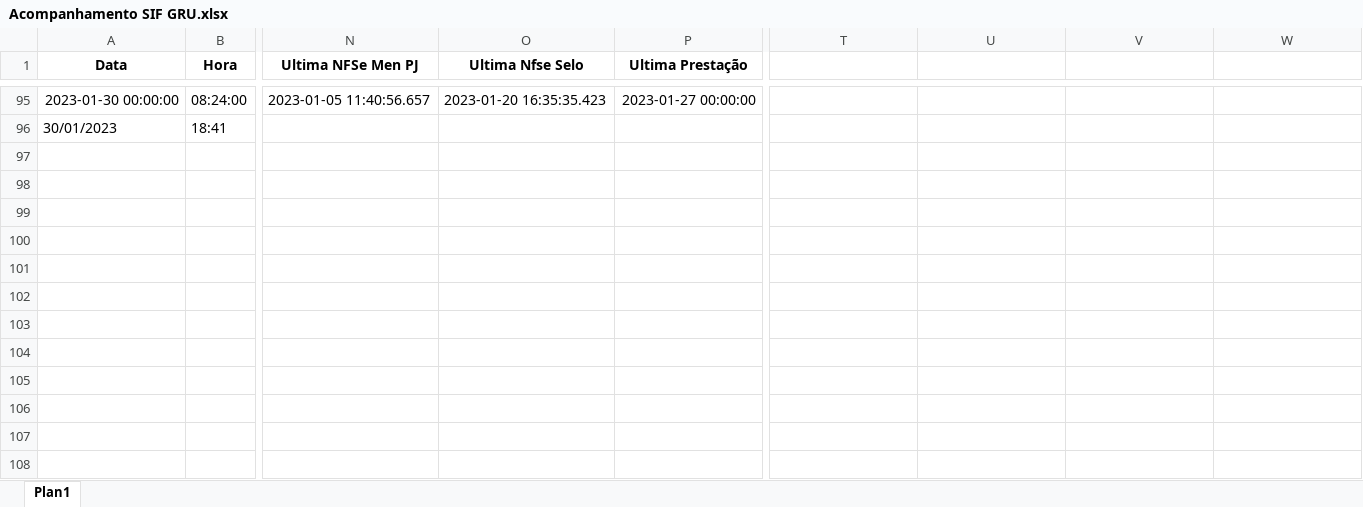
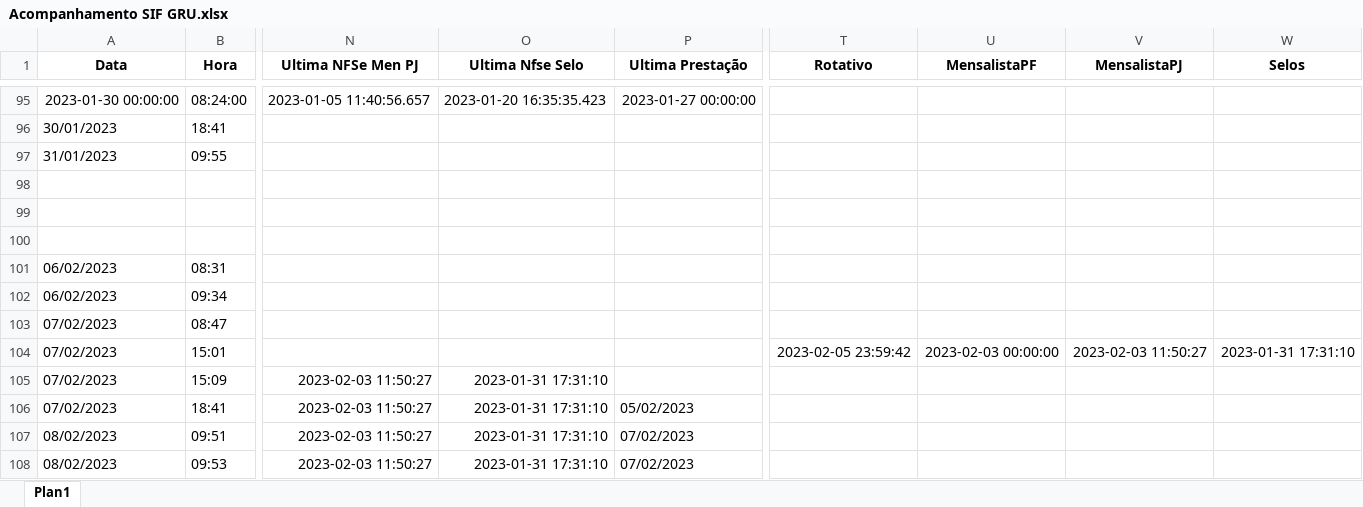
Before and after one commit to guilhermellt/Auto_RelatorioSIF, an Excel workbook: Acompanhamento SIF GRU.xlsx, sheet Plan1, drawn as a sheet; only a part is shown, gaps mark what is left out; values as stored, in another font and other column widths than the file's, no borders; rows hold the shown columns only; the diff names each change by its address in the sheet, - before the commit and + after, or states it on an @@ line.

Commit message:
Prestação de Serviço

```diff
--- a/Acompanhamento SIF GRU.xlsx (sheet Plan1)
+++ b/Acompanhamento SIF GRU.xlsx (sheet Plan1)
-T1: (empty)
+T1: Rotativo
-U1: (empty)
+U1: MensalistaPF
-V1: (empty)
+V1: MensalistaPJ
-W1: (empty)
+W1: Selos
+row 97: 31/01/2023 | 09:55
+row 98: (empty)
+row 99: (empty)
+row 100: (empty)
+row 101: 06/02/2023 | 08:31
+row 102: 06/02/2023 | 09:34
+row 103: 07/02/2023 | 08:47
+row 104: 07/02/2023 | 15:01 |  |  |  | 2023-02-05 23:59:42 | 2023-02-03 00:00:00 | 2023-02-03 11:50:27 | 2023-01-31 17:31:10
+row 105: 07/02/2023 | 15:09 | 2023-02-03 11:50:27 | 2023-01-31 17:31:10
+row 106: 07/02/2023 | 18:41 | 2023-02-03 11:50:27 | 2023-01-31 17:31:10 | 05/02/2023
+row 107: 08/02/2023 | 09:51 | 2023-02-03 11:50:27 | 2023-01-31 17:31:10 | 07/02/2023
+row 108: 08/02/2023 | 09:53 | 2023-02-03 11:50:27 | 2023-01-31 17:31:10 | 07/02/2023
```
Also changed, not shown: relatorio.xlsx, 5 other files.
